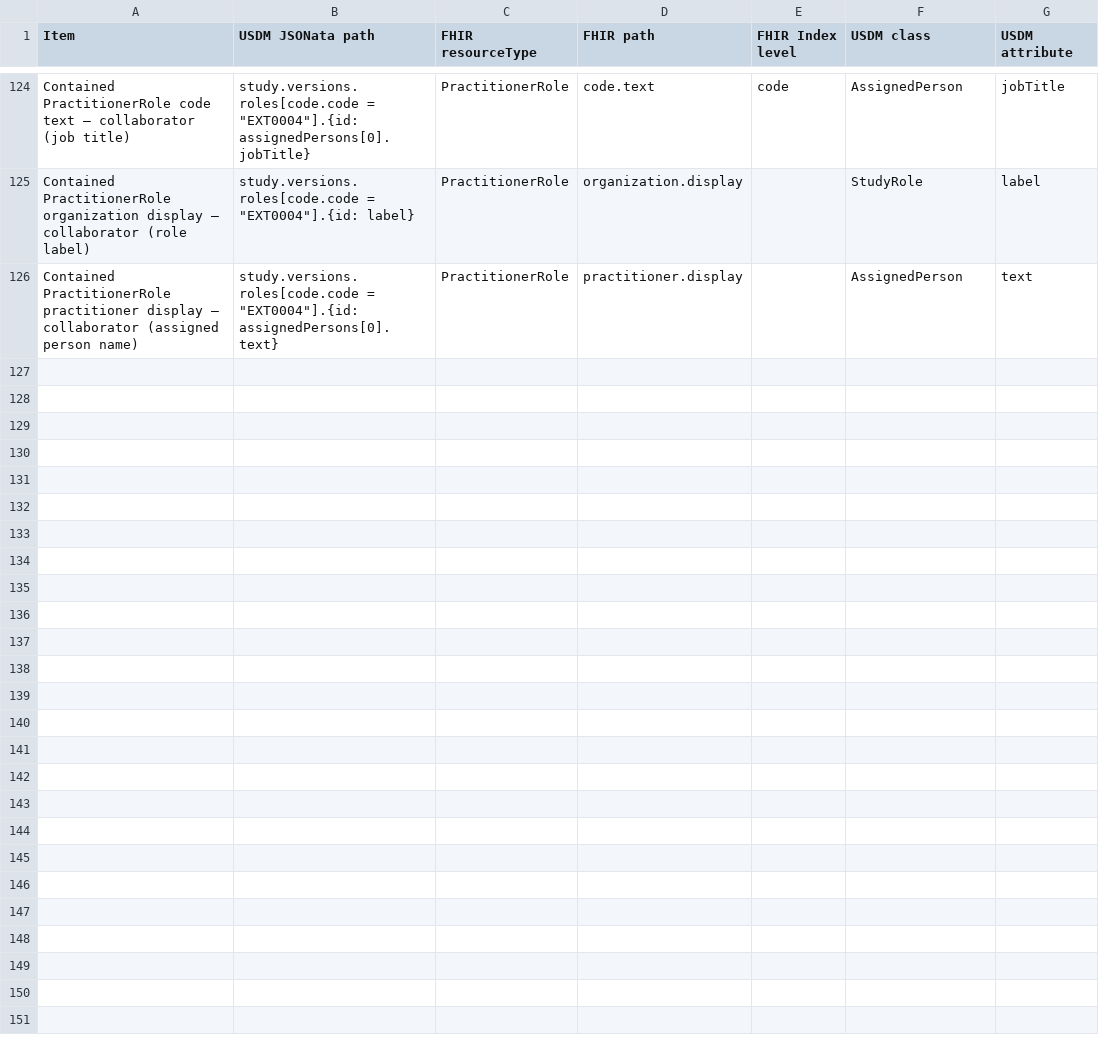
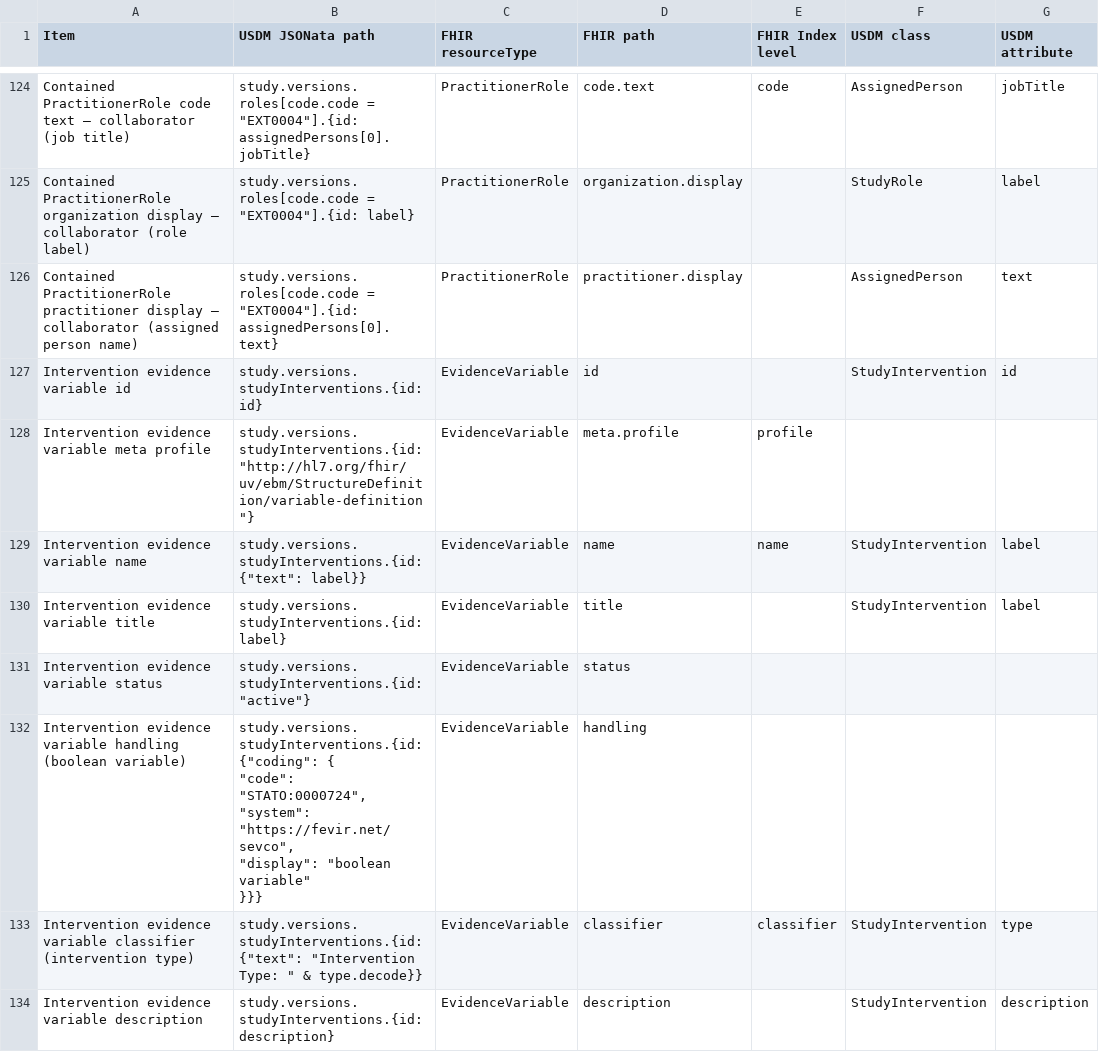
Before and after one commit to ClinLine/USDM2FHIR, a CSV file: Map/USDM2FHIR.csv, drawn as a sheet; only a part is shown, gaps mark what is left out.

Commit message:
RED-318: - feat: fhir <-> usdm add indications and contraindications

```diff
--- a/Map/USDM2FHIR.csv
+++ b/Map/USDM2FHIR.csv
@@ -506 +506,13 @@ Contained PractitionerRole organization display — collaborator (role label),"s
 Contained PractitionerRole practitioner display — collaborator (assigned person name),"study.versions.roles[code.code = ""EXT0004""].{id: assignedPersons[0].text}",PractitionerRole,practitioner.display,,AssignedPerson,text
+Intervention evidence variable id,study.versions.studyInterventions.{id: id},EvidenceVariable,id,,StudyIntervention,id
+Intervention evidence variable meta profile,"study.versions.studyInterventions.{id: ""http://hl7.org/fhir/uv/ebm/StructureDefinition/variable-definition""}",EvidenceVariable,meta.profile,profile,,
+Intervention evidence variable name,"study.versions.studyInterventions.{id: {""text"": label}}",EvidenceVariable,name,name,StudyIntervention,label
+Intervention evidence variable title,study.versions.studyInterventions.{id: label},EvidenceVariable,title,,StudyIntervention,label
+Intervention evidence variable status,"study.versions.studyInterventions.{id: ""active""}",EvidenceVariable,status,,,
+Intervention evidence variable handling (boolean variable),"study.versions.studyInterventions.{id: {""coding"": {
+    ""code"": ""STATO:0000724"",
+    ""system"": ""https://fevir.net/sevco"",
+    ""display"": ""boolean variable""
+  }}}",EvidenceVariable,handling,,,
+Intervention evidence variable classifier (intervention type),"study.versions.studyInterventions.{id: {""text"": ""Intervention Type: "" & type.decode}}",EvidenceVariable,classifier,classifier,StudyIntervention,type
+Intervention evidence variable description,study.versions.studyInterventions.{id: description},EvidenceVariable,description,,StudyIntervention,description
```
Also changed, not shown: 4 other files.
